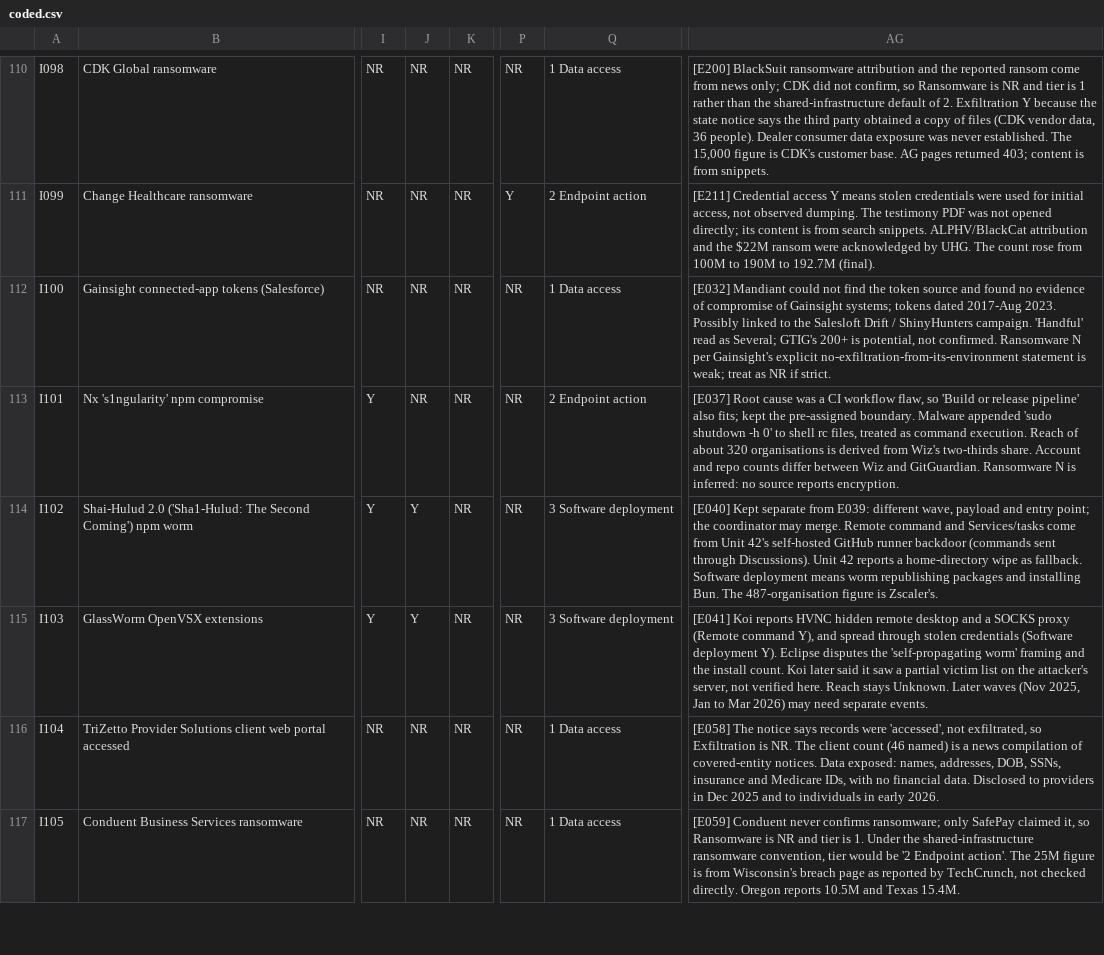
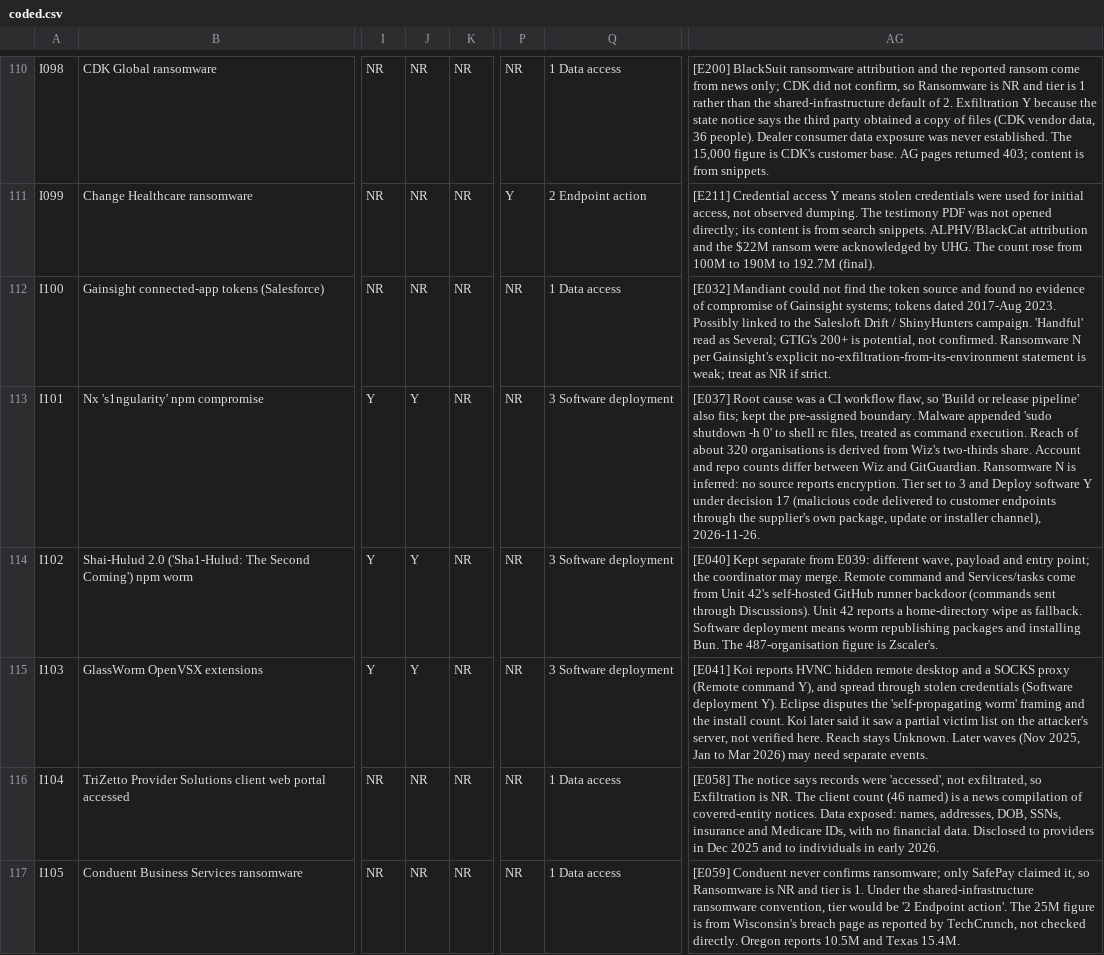
Before and after one commit to simei2k/supply-chain-research, a CSV file: studies/msp-supply-chain/data/coded.csv, drawn as a sheet; only a part is shown, gaps mark what is left out; the diff covers the shown part only; the diff names each change by its address in the sheet, - before the commit and + after, or states it on an @@ line.

Commit message:
Second coder on General set; tier rule for software-supply delivery
- Blind recode of 24 General incidents (data/coder2_general.csv):
  trust boundary kappa 0.93, tier 0.50, reach 0.56
- README decision 17 and codebook rule: malicious code delivered via the
  supplier's package/update/installer channel = tier 3; 21 rows recoded
- signals.md regenerated: MSP-subset signals unchanged; all-incident
  priority cell 20 -> 22

```diff
--- a/studies/msp-supply-chain/data/coded.csv
+++ b/studies/msp-supply-chain/data/coded.csv
-J113: NR
+J113: Y
-Q113: 2 Endpoint action
+Q113: 3 Software deployment
-AG113: …reports encryption.
+AG113: …reports encryption. Tier set to 3 and Deploy software Y under decision 17 (malicious code delivered to customer endpoints through the supplier's own package, update or installer channel), 2026-11-26.
```
Also changed, not shown: 60 edited cells elsewhere in this file, 4 other files.
